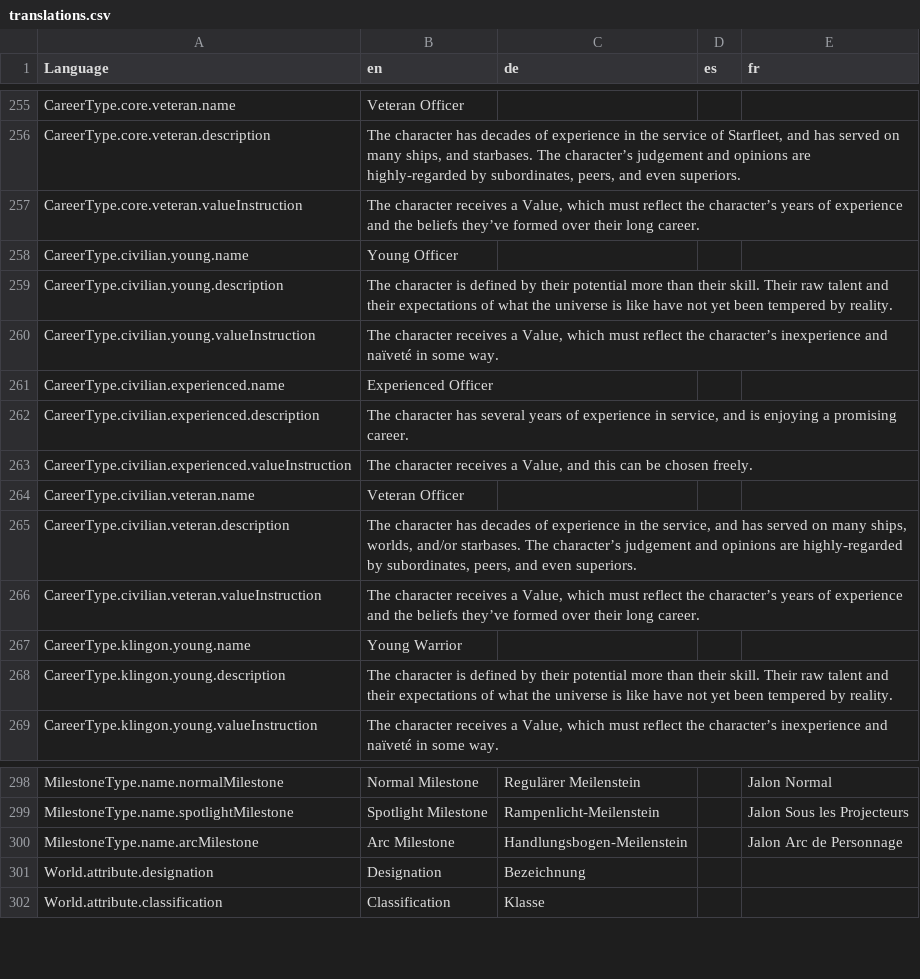
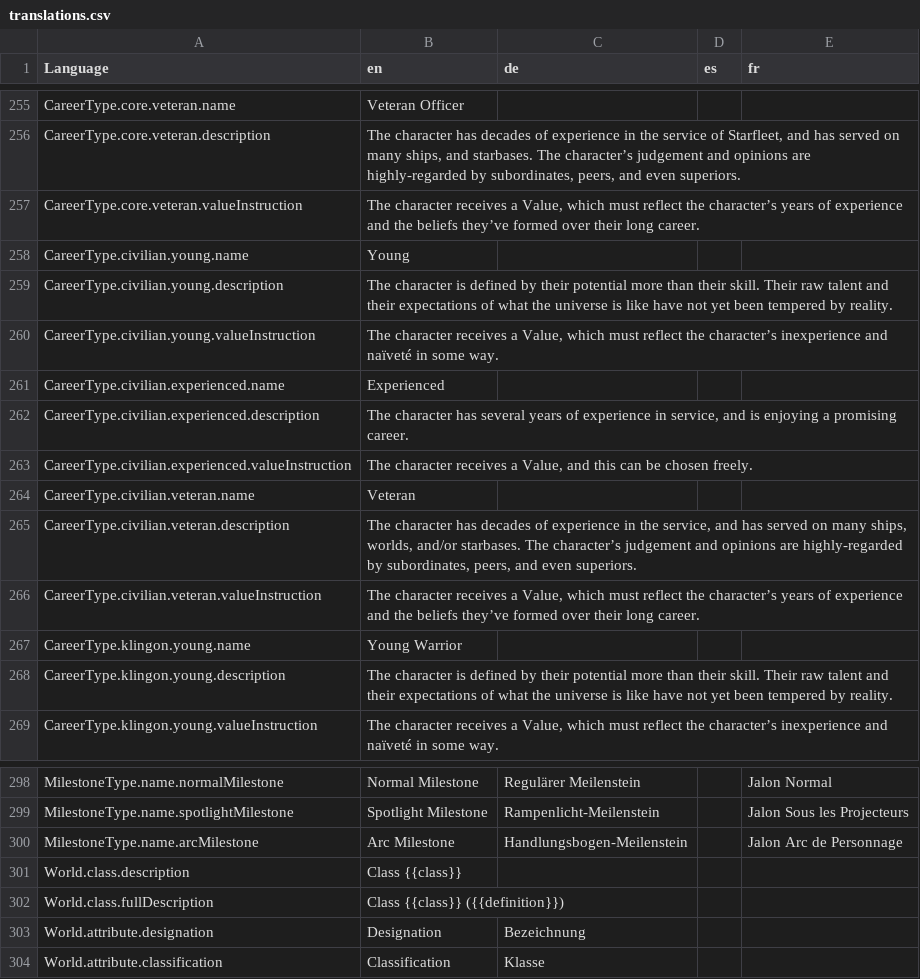
Before and after one commit to bcholmes/StarTrek2d20, a CSV file: translation/translations.csv, drawn as a sheet; only a part is shown, gaps mark what is left out.

Commit message:
add new German translations; - break up the translation files so that they're only loaded as needed

```diff
--- a/translation/translations.csv
+++ b/translation/translations.csv
@@ -269,9 +269,9 @@ CareerType.core.veteran.description,"The character has decades of experience in
 CareerType.core.veteran.valueInstruction,"The character receives a Value, which must reflect the character’s years of experience and the beliefs they’ve formed over their long career.",,,
-CareerType.civilian.young.name,Young Officer,,,
+CareerType.civilian.young.name,Young,,,
 CareerType.civilian.young.description,The character is defined by their potential more than their skill. Their raw talent and their expectations of what the universe is like have not yet been tempered by reality.,,,
 CareerType.civilian.young.valueInstruction,"The character receives a Value, which must reflect the character’s inexperience and naïveté in some way.",,,
-CareerType.civilian.experienced.name,Experienced Officer,,,
+CareerType.civilian.experienced.name,Experienced,,,
 CareerType.civilian.experienced.description,"The character has several years of experience in service, and is enjoying a promising career.",,,
 CareerType.civilian.experienced.valueInstruction,"The character receives a Value, and this can be chosen freely.",,,
-CareerType.civilian.veteran.name,Veteran Officer,,,
+CareerType.civilian.veteran.name,Veteran,,,
 CareerType.civilian.veteran.description,"The character has decades of experience in the service, and has served on many ships, worlds, and/or starbases. The character’s judgement and opinions are highly-regarded by subordinates, peers, and even superiors.",,,
@@ -312,2 +312,4 @@ MilestoneType.name.spotlightMilestone,Spotlight Milestone,Rampenlicht-Meilenstei
 MilestoneType.name.arcMilestone,Arc Milestone,Handlungsbogen-Meilenstein,,Jalon Arc de Personnage
+World.class.description,Class {{class}},,,
+World.class.fullDescription,Class {{class}} ({{definition}}),,,
 World.attribute.designation,Designation,Bezeichnung,,
```
Also changed, not shown: 14 other files.
